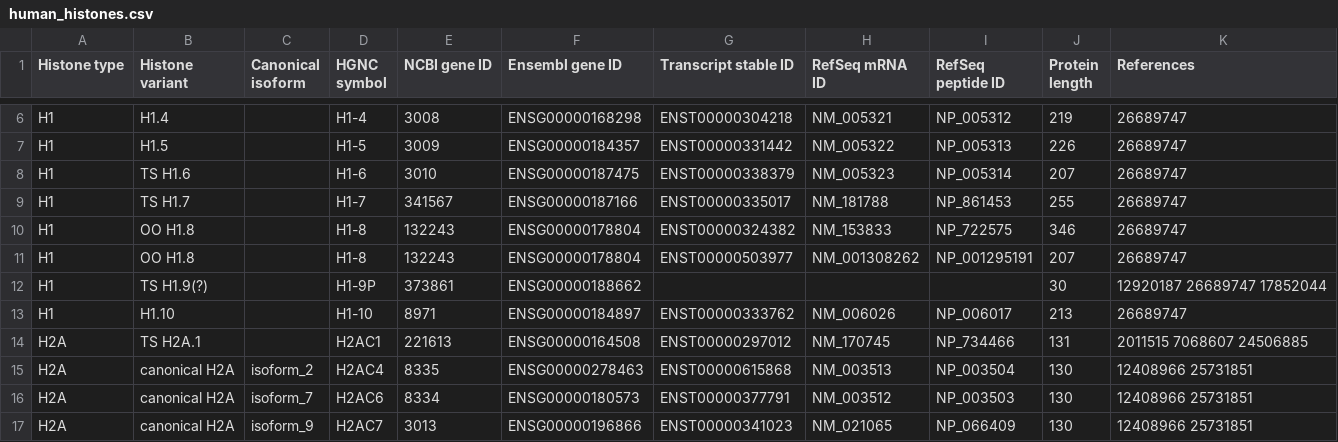
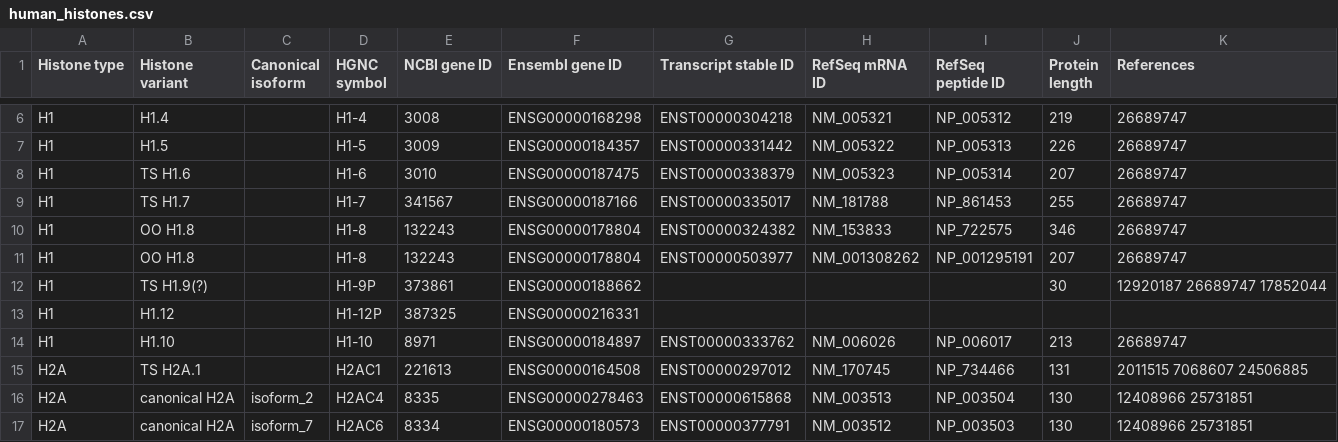
Before and after one commit to intbio/hist_gene_prot, a CSV file: docs/human_histones.csv, drawn as a sheet; only a part is shown, gaps mark what is left out; the shorter side is filled out with more unchanged rows.

Commit message:
Update human_histones.csv

```diff
--- a/docs/human_histones.csv
+++ b/docs/human_histones.csv
@@ -12,2 +12,3 @@ H1,OO H1.8,,H1-8,132243,ENSG00000178804,ENST00000503977,NM_001308262,NP_00129519
 H1,TS H1.9(?),,H1-9P,373861,ENSG00000188662,,,,30,12920187 26689747 17852044
+H1,H1.12,,H1-12P,387325,ENSG00000216331,,,,,,
 H1,H1.10,,H1-10,8971,ENSG00000184897,ENST00000333762,NM_006026,NP_006017,213,26689747
```
